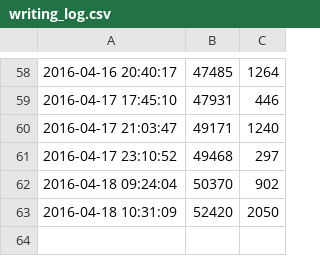
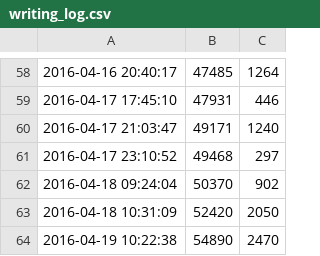
Before and after one commit to ajs-voices/clandestine-providence-ascendant-1, a CSV file: writing_log.csv, drawn as a sheet; only a part is shown, gaps mark what is left out; the diff names each change by its address in the sheet, - before the commit and + after, or states it on an @@ line.

```diff
--- a/writing_log.csv
+++ b/writing_log.csv
+row 64: 2016-04-19 10:22:38 | 54890 | 2470
```
Also changed, not shown: 4 other files.
